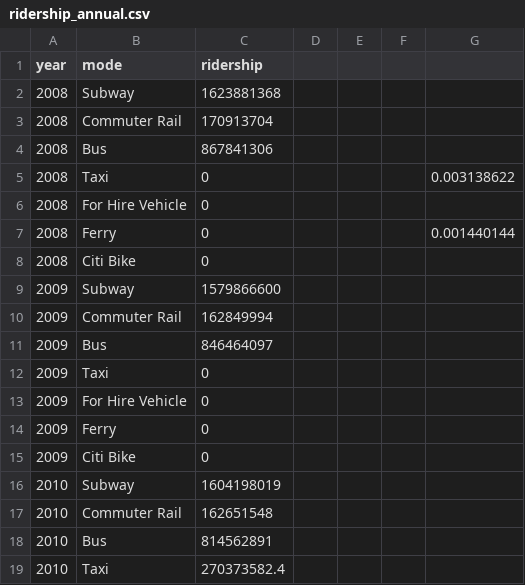
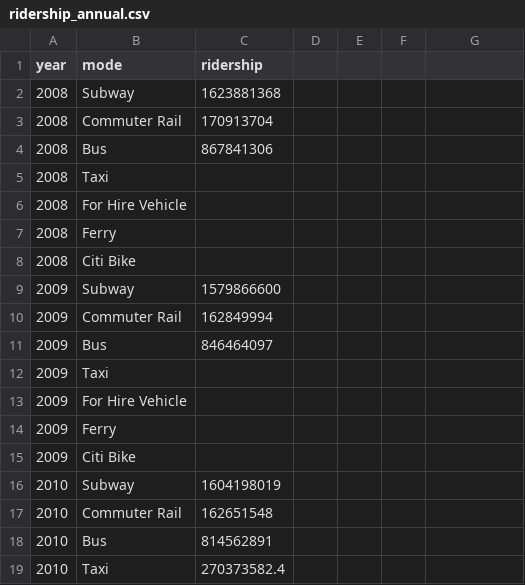
Before and after one commit to NYCPlanning/td-trends, a CSV file: all_modes/annotations/ridership_annual.csv, drawn as a sheet; only a part is shown; the diff covers the shown part only.

```diff
--- a/all_modes/annotations/ridership_annual.csv
+++ b/all_modes/annotations/ridership_annual.csv
@@ -5,4 +5,4 @@
-2008,Taxi ,0,,,,0.003138622
-2008,For Hire Vehicle,0,,,,
-2008,Ferry,0,,,,0.001440144
-2008,Citi Bike,0,,,,
+2008,Taxi ,
+2008,For Hire Vehicle,
+2008,Ferry,
+2008,Citi Bike,
@@ -12,4 +12,4 @@
-2009,Taxi ,0,,,,
-2009,For Hire Vehicle,0,,,,
-2009,Ferry,0,,,,
-2009,Citi Bike,0,,,,
+2009,Taxi ,
+2009,For Hire Vehicle,
+2009,Ferry,
+2009,Citi Bike,
```
Also changed, not shown: 11 edited cells elsewhere in this file, 1 other file.
